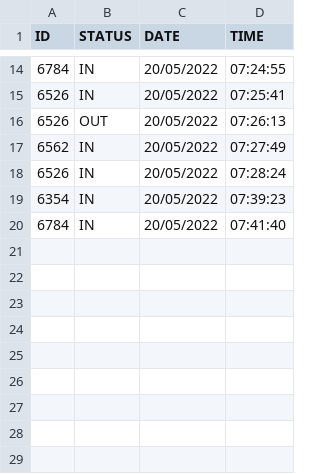
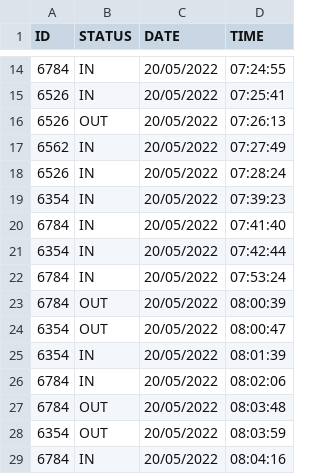
Before and after one commit to RANDDLABS/Attendance-Log, a CSV file: attentence/2022/May/20-05-2022.csv, drawn as a sheet; only a part is shown, gaps mark what is left out.

Commit message:
20-05-2022

```diff
--- a/attentence/2022/May/20-05-2022.csv
+++ b/attentence/2022/May/20-05-2022.csv
@@ -20 +20,10 @@ ID,STATUS,DATE,TIME
 6784,IN,20/05/2022,07:41:40
+6354,IN,20/05/2022,07:42:44
+6784,IN,20/05/2022,07:53:24
+6784,OUT,20/05/2022,08:00:39
+6354,OUT,20/05/2022,08:00:47
+6354,IN,20/05/2022,08:01:39
+6784,IN,20/05/2022,08:02:06
+6784,OUT,20/05/2022,08:03:48
+6354,OUT,20/05/2022,08:03:59
+6784,IN,20/05/2022,08:04:16
```
